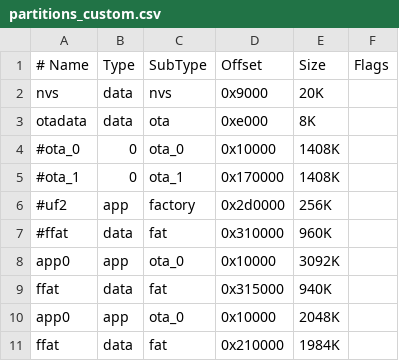
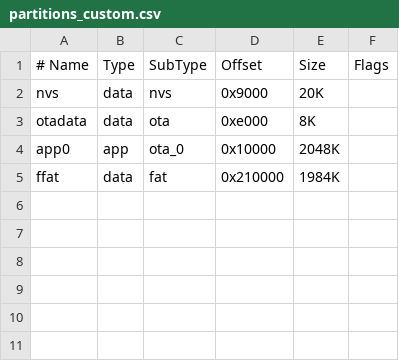
Before and after one commit to SA-OST-2021/fleet-monitor-embedded, a CSV file: Firmware/FleetMonitor_V0.1/partitions_custom.csv, drawn as a sheet.

```diff
--- a/Firmware/FleetMonitor_V0.1/partitions_custom.csv
+++ b/Firmware/FleetMonitor_V0.1/partitions_custom.csv
@@ -3,8 +3,2 @@ nvs,      data,  nvs,     0x9000,    20K,
 otadata,  data,  ota,     0xe000,    8K,
-#ota_0,     0,    ota_0,   0x10000,  1408K,
-#ota_1,    0,    ota_1,  0x170000,  1408K,
-#uf2,      app,  factory,0x2d0000,  256K,
-#ffat,     data, fat,    0x310000,  960K,
-app0,     app,   ota_0,   0x10000,   3092K,
-ffat,     data,  fat,     0x315000,  940K,
 app0,     app,   ota_0,   0x10000,   2048K,
```
Also changed, not shown: 14 other files.
